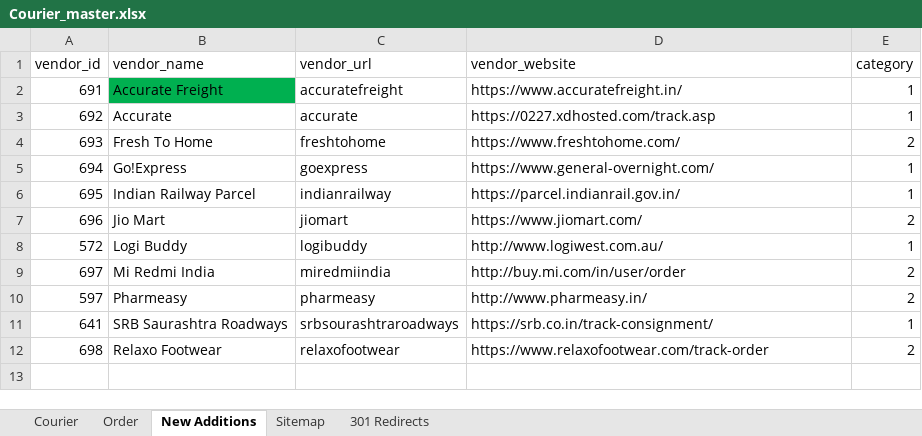
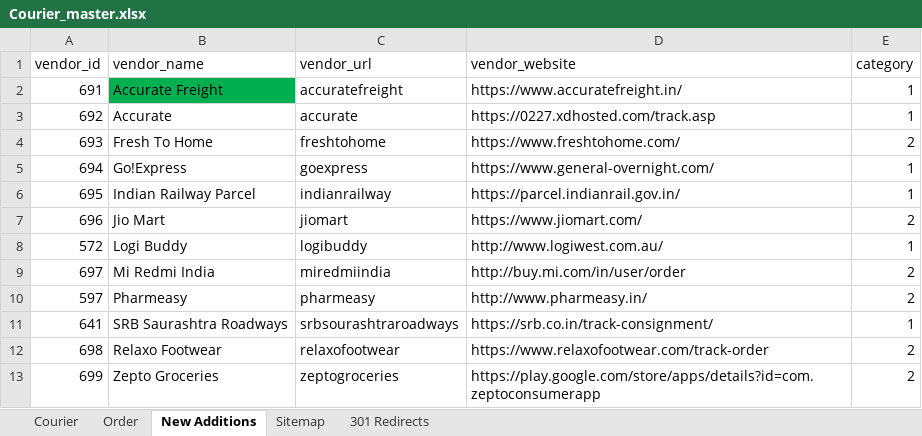
Before and after one commit to buzzsubash/courier_new, an Excel workbook: Courier_master.xlsx, sheet New Additions, drawn as a sheet; values as stored, in another font and other column widths than the file's, no borders; conditional formats not drawn; the diff names each change by its address in the sheet, - before the commit and + after, or states it on an @@ line.

```diff
--- a/Courier_master.xlsx (sheet New Additions)
+++ b/Courier_master.xlsx (sheet New Additions)
+row 13: 699 | Zepto Groceries | zeptogroceries | https://play.google.com/store/apps/details?id=com.zeptoconsumerapp | 2
```
Also changed, not shown: 6 other files.
